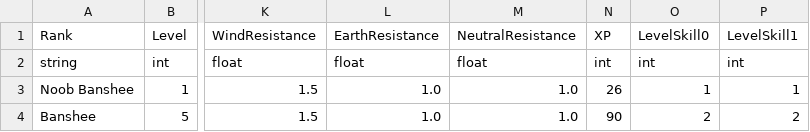
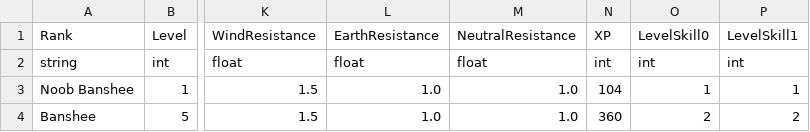
Before and after one commit to FellowshipOfTheGame/FinalInferno, a CSV file: Assets/Tables/Inimigos/Status Banshee.csv, drawn as a sheet; only a part is shown, gaps mark what is left out; the diff names each change by its address in the sheet, - before the commit and + after, or states it on an @@ line.

Commit message:
Skills Portraits import settings updated and some tweaking on skills' and enemies' status

```diff
--- a/Assets/Tables/Inimigos/Status Banshee.csv
+++ b/Assets/Tables/Inimigos/Status Banshee.csv
-N3: 26
+N3: 104
-N4: 90
+N4: 360
```
Also changed, not shown: Assets/Tables/Inimigos/Status Overseer.csv, Assets/Tables/Inimigos/Status Skeleton.csv, 19 other files.
